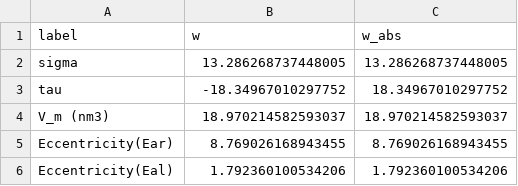
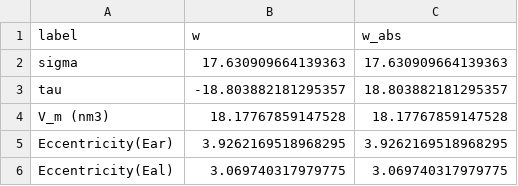
Before and after one commit to dganapat/melting_point_prediction_paper, a CSV file: Data Files/ML_HQ_VBT_Coefficients.csv, drawn as a sheet.

```diff
--- a/Data Files/ML_HQ_VBT_Coefficients.csv
+++ b/Data Files/ML_HQ_VBT_Coefficients.csv
@@ -1,6 +1,6 @@
 label,w,w_abs
-sigma,13.286268737448005,13.286268737448005
-tau,-18.34967010297752,18.34967010297752
-V_m (nm3),18.970214582593037,18.970214582593037
-Eccentricity(Ear),8.769026168943455,8.769026168943455
-Eccentricity(Eal),1.792360100534206,1.792360100534206
+sigma,17.630909664139363,17.630909664139363
+tau,-18.803882181295357,18.803882181295357
+V_m (nm3),18.17767859147528,18.17767859147528
+Eccentricity(Ear),3.9262169518968295,3.9262169518968295
+Eccentricity(Eal),3.069740317979775,3.069740317979775
```
Also changed, not shown: Data Files/ML_BQ_VBT_Coefficients.csv, Data Files/ML_HQ_Coefficients.csv, 9 other files.
